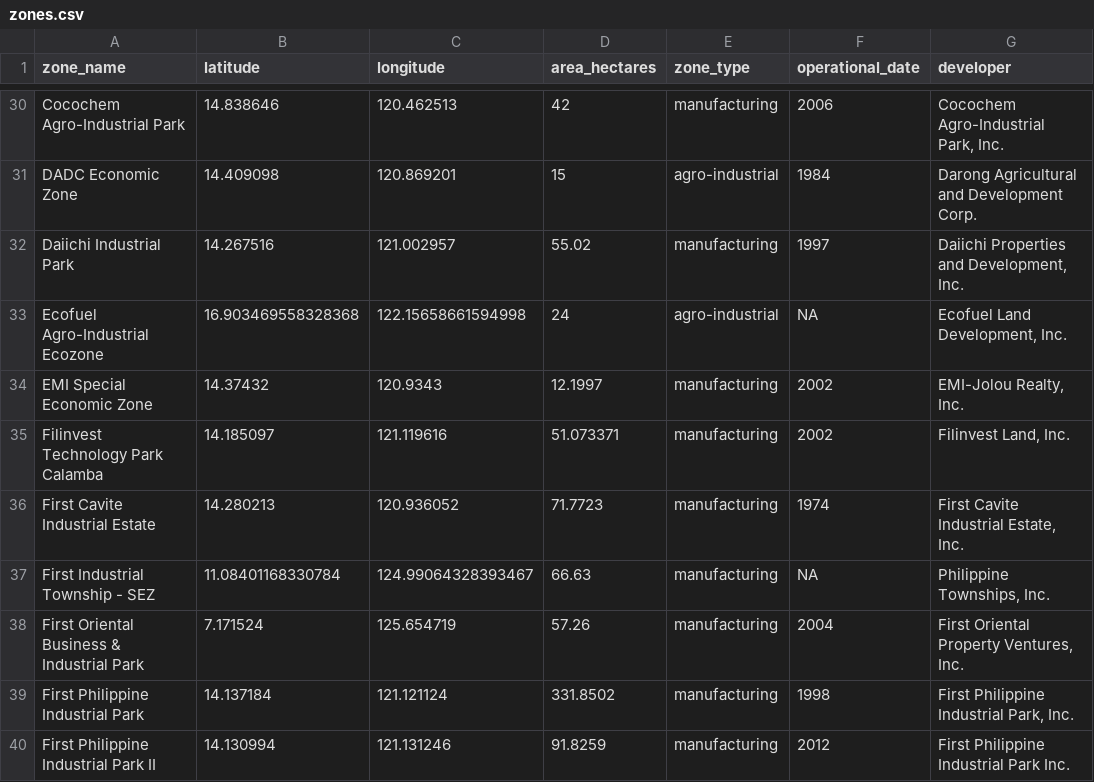
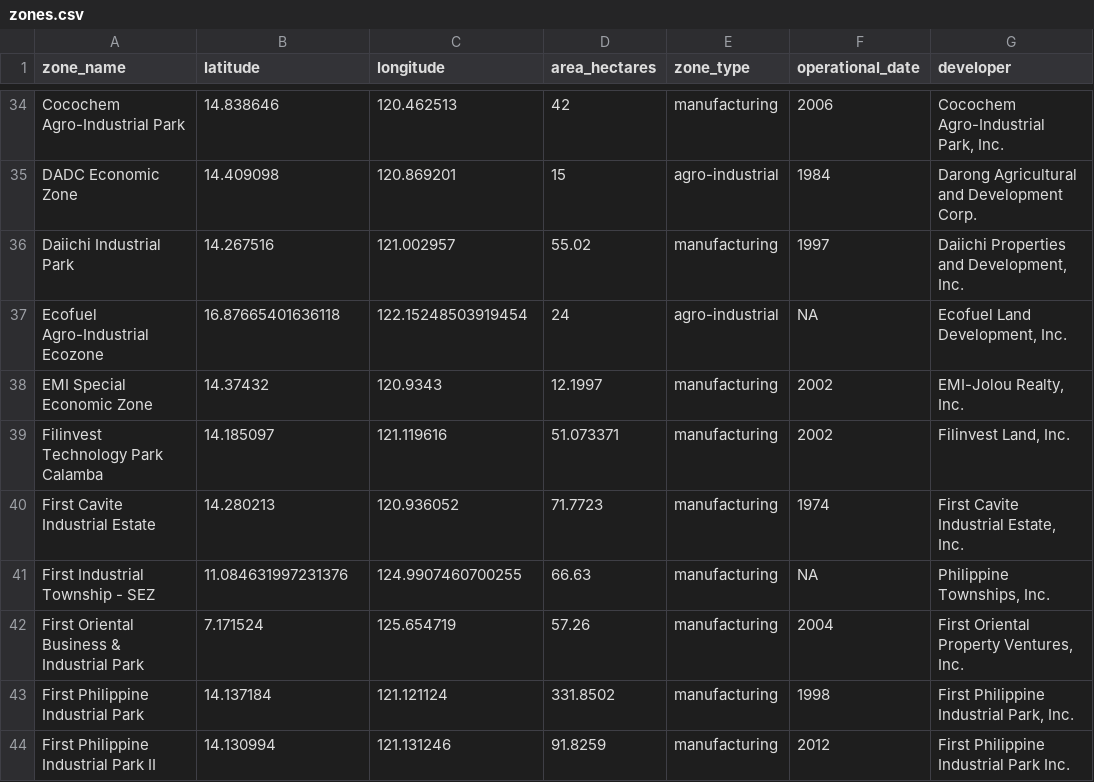
Before and after one commit to AGR19/SEZ-Spatial-Data-Research, a CSV file: zones.csv, drawn as a sheet; only a part is shown, gaps mark what is left out; addresses are those after the commit; the diff covers the shown part only; the diff names each change by its address in the sheet, - before the commit and + after, or states it on an @@ line.

```diff
--- a/zones.csv
+++ b/zones.csv
-B37 (latitude): 16.903469558328368
+B37 (latitude): 16.87665401636118
-C37 (longitude): 122.15658661594998
+C37 (longitude): 122.15248503919454
-B41 (latitude): 11.08401168330784
+B41 (latitude): 11.084631997231376
-C41 (longitude): 124.99064328393467
+C41 (longitude): 124.9907460700255
```
Also changed, not shown: 9 added rows and 36 edited cells elsewhere in this file, 9 other files.
